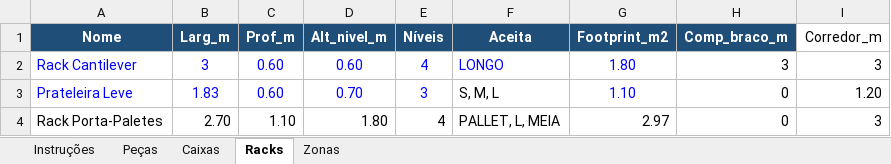
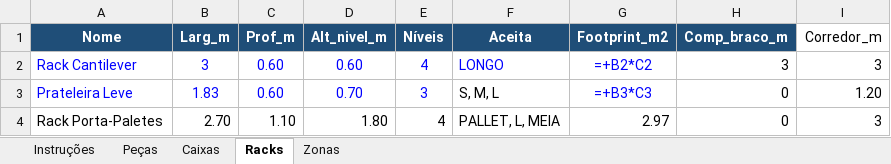
Before and after one commit to rodrigocastrolima/dimensionamento_armazem, an Excel workbook: dados/master_data_classificado_v1.xlsx, sheet Racks, drawn as a sheet; values as stored, in another font and other column widths than the file's, no borders; formulas without a stored value are shown as written; the diff names each change by its address in the sheet, - before the commit and + after, or states it on an @@ line.

```diff
--- a/dados/master_data_classificado_v1.xlsx (sheet Racks)
+++ b/dados/master_data_classificado_v1.xlsx (sheet Racks)
-G2 (Footprint_m2): 1.80
+G2 (Footprint_m2): =+B2*C2
-G3 (Footprint_m2): 1.10
+G3 (Footprint_m2): =+B3*C3
```
Also changed, not shown: sheet Peças, sheet Caixas, dados/pecas_tipo_caixa.xlsx.
